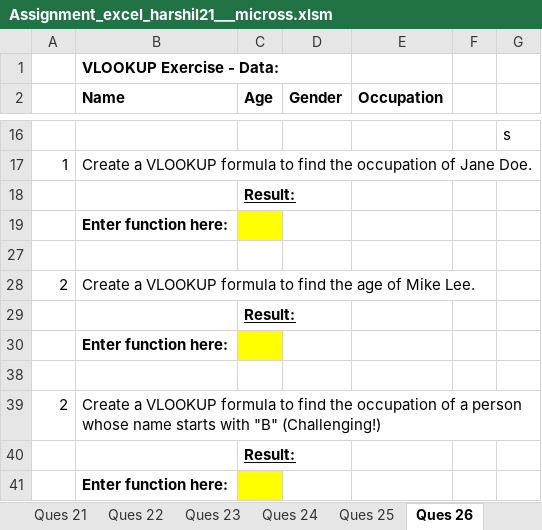
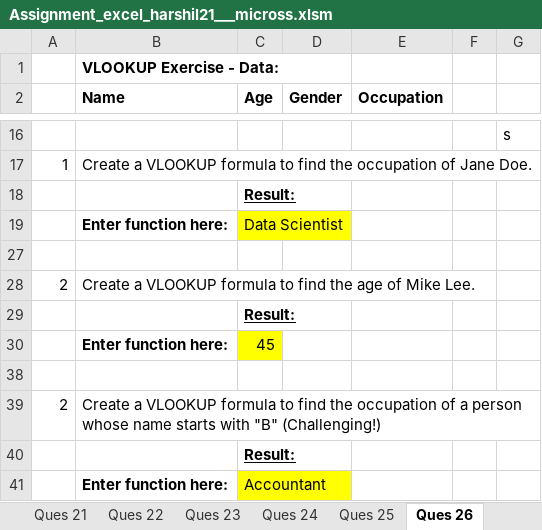
Before and after one commit to harshil0770/Harshil_prajapati_07, an Excel workbook: Assignment_excel_harshil21___micross.xlsm, sheet Ques 26, drawn as a sheet; only a part is shown, gaps mark what is left out; values as stored, in another font and other column widths than the file's, no borders; the diff names each change by its address in the sheet, - before the commit and + after, or states it on an @@ line.

```diff
--- a/Assignment_excel_harshil21___micross.xlsm (sheet Ques 26)
+++ b/Assignment_excel_harshil21___micross.xlsm (sheet Ques 26)
-C19 (Age): (empty)
+C19 (Age): Data Scientist
-C30 (Age): (empty)
+C30 (Age): 45
-C41 (Age): (empty)
+C41 (Age): Accountant
```
Also changed, not shown: sheet Ques 25.
